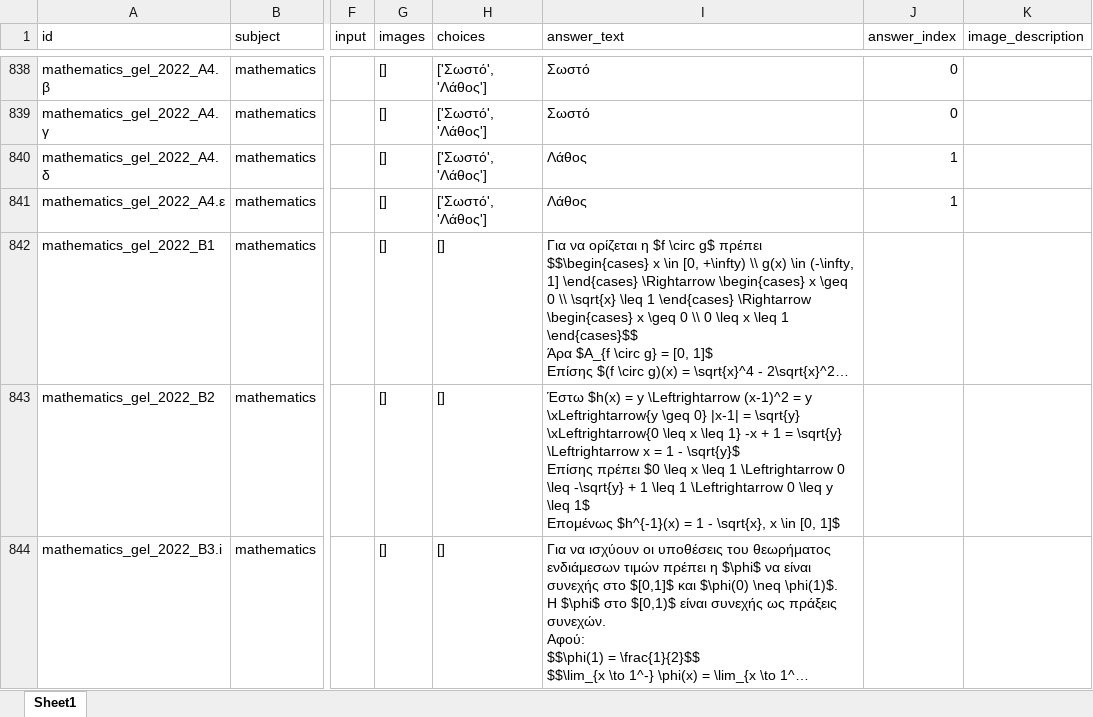
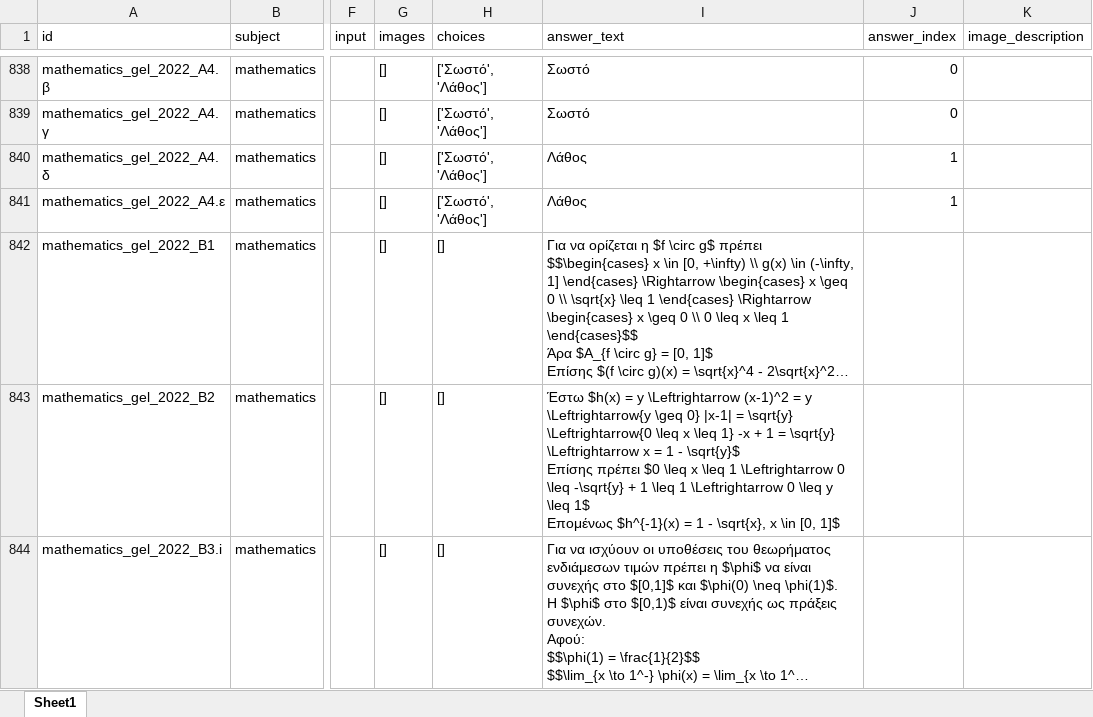
Before and after one commit to PK9811-hub/panellinies_exams_dataset, an Excel workbook: results/panellinies_dataset.xlsx, sheet Sheet1, drawn as a sheet; only a part is shown, gaps mark what is left out; long unchanged cells end in …; values as stored, in another font and other column widths than the file's, no borders; the diff covers the shown part only; the diff names each change by its address in the sheet, - before the commit and + after, or states it on an @@ line.

```diff
--- a/results/panellinies_dataset.xlsx (sheet Sheet1)
+++ b/results/panellinies_dataset.xlsx (sheet Sheet1)
-I843 (answer_text): …= y \xLeftrightarrow{y \geq 0} |x-1| = \sqrt{y} \xLeftrightarrow{0 \leq x…
+I843 (answer_text): …= y \Leftrightarrow{y \geq 0} |x-1| = \sqrt{y} \Leftrightarrow{0 \leq x…
```
Also changed, not shown: 2 edited cells elsewhere in this sheet, 3 other files.
